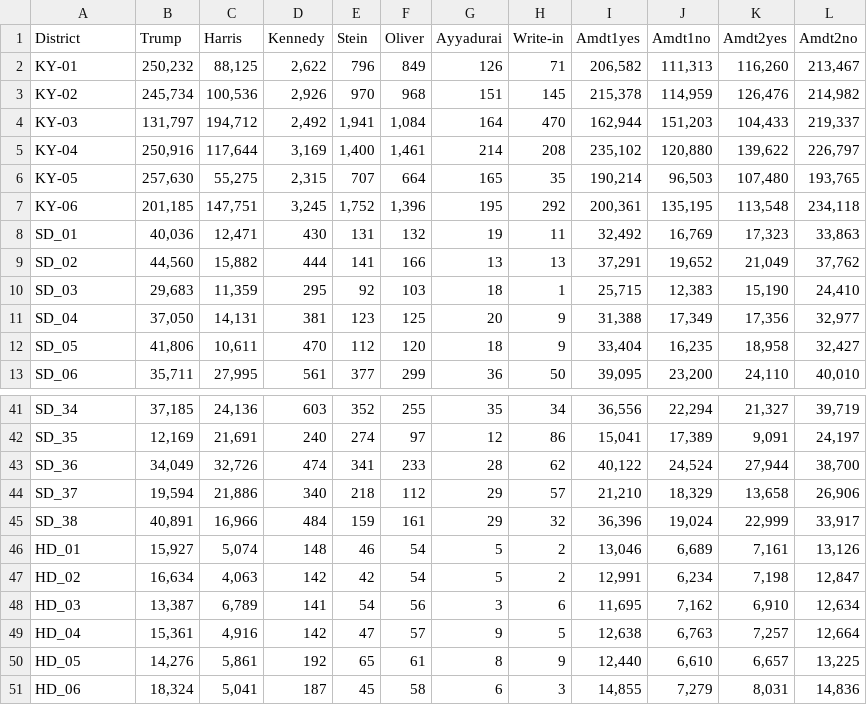
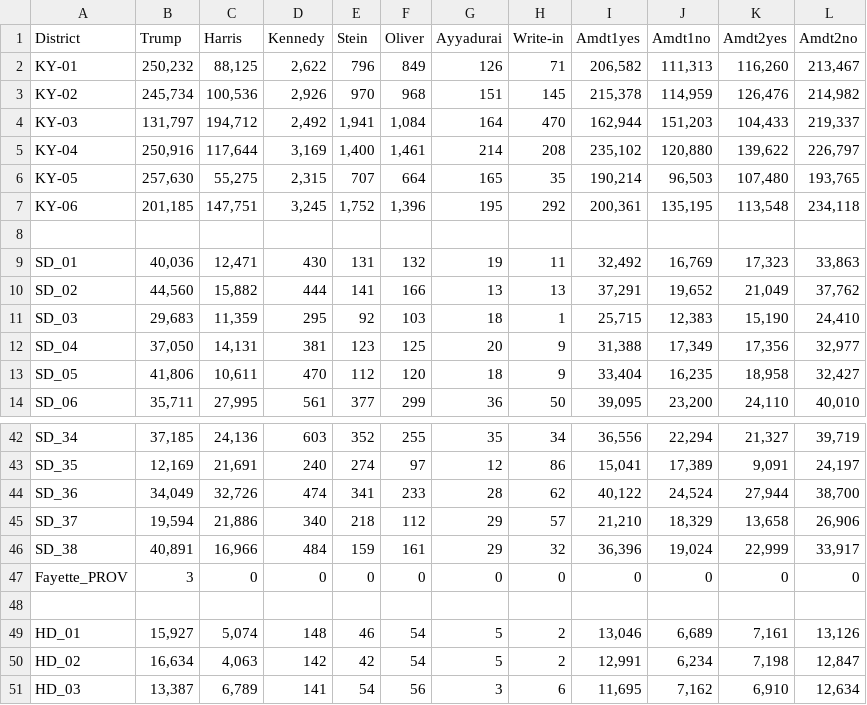
Before and after one commit to FelixDawson03/FelixDawson03.github.io, a CSV file: docs/kentuckypolitics/data/2024_districts.csv, drawn as a sheet; only a part is shown, gaps mark what is left out; the shorter side is filled out with more unchanged rows; the diff names each change by its address in the sheet, - before the commit and + after, or states it on an @@ line.

Commit message:
Update 2024_districts.csv

```diff
--- a/docs/kentuckypolitics/data/2024_districts.csv
+++ b/docs/kentuckypolitics/data/2024_districts.csv
+row 8: (empty)
+row 47: Fayette_PROV | 3 | 0 | 0 | 0 | 0 | 0 | 0 | 0 | 0 | 0 | 0
+row 48: (empty)
```
